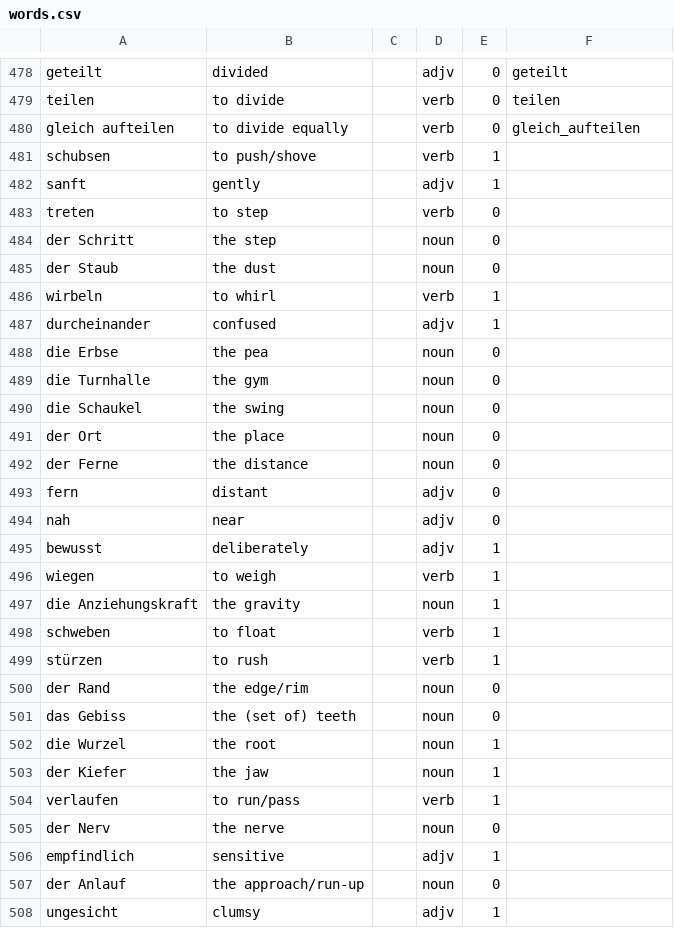
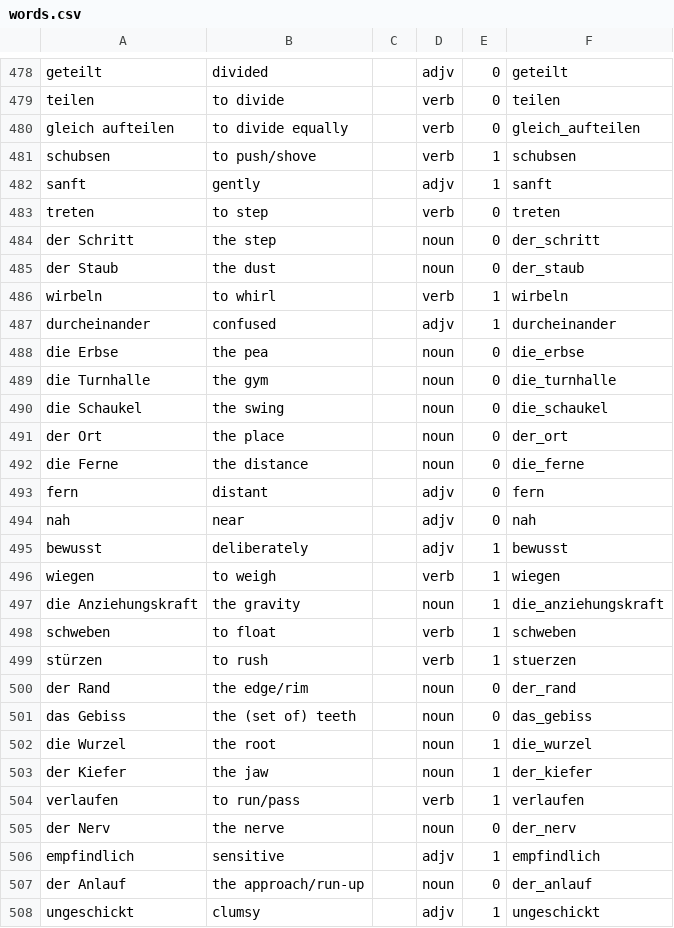
Before and after one commit to roberthinch/DannyApp, a CSV file: app/src/main/assets/words.csv, drawn as a sheet; only a part is shown, gaps mark what is left out; the diff covers the shown part only.

Commit message:
Add more words

```diff
--- a/app/src/main/assets/words.csv
+++ b/app/src/main/assets/words.csv
@@ -480,29 +480,29 @@ teilen,to divide,,verb,0,teilen
 gleich aufteilen,to divide equally,,verb,0,gleich_aufteilen
-schubsen,to push/shove,,verb,1,
-sanft,gently,,adjv,1,
-treten,to step,,verb,0,
-der Schritt,the step,,noun,0,
-der Staub,the dust,,noun,0,
-wirbeln,to whirl,,verb,1,
-durcheinander,confused,,adjv,1,
-die Erbse,the pea,,noun,0,
-die Turnhalle,the gym,,noun,0,
-die Schaukel,the swing,,noun,0,
-der Ort,the place,,noun,0,
-der Ferne,the distance,,noun,0,
-fern,distant,,adjv,0,
-nah,near,,adjv,0,
-bewusst,deliberately,,adjv,1,
-wiegen,to weigh,,verb,1,
-die Anziehungskraft,the gravity,,noun,1,
-schweben,to float,,verb,1,
-stürzen,to rush,,verb,1,
-der Rand,the edge/rim,,noun,0,
-das Gebiss,the (set of) teeth,,noun,0,
-die Wurzel,the root,,noun,1,
-der Kiefer,the jaw,,noun,1,
-verlaufen,to run/pass,,verb,1,
-der Nerv,the nerve,,noun,0,
-empfindlich,sensitive,,adjv,1,
-der Anlauf,the approach/run-up,,noun,0,
-ungesicht,clumsy,,adjv,1,
+schubsen,to push/shove,,verb,1,schubsen
+sanft,gently,,adjv,1,sanft
+treten,to step,,verb,0,treten
+der Schritt,the step,,noun,0,der_schritt
+der Staub,the dust,,noun,0,der_staub
+wirbeln,to whirl,,verb,1,wirbeln
+durcheinander,confused,,adjv,1,durcheinander
+die Erbse,the pea,,noun,0,die_erbse
+die Turnhalle,the gym,,noun,0,die_turnhalle
+die Schaukel,the swing,,noun,0,die_schaukel
+der Ort,the place,,noun,0,der_ort
+die Ferne,the distance,,noun,0,die_ferne
+fern,distant,,adjv,0,fern
+nah,near,,adjv,0,nah
+bewusst,deliberately,,adjv,1,bewusst
+wiegen,to weigh,,verb,1,wiegen
+die Anziehungskraft,the gravity,,noun,1,die_anziehungskraft
+schweben,to float,,verb,1,schweben
+stürzen,to rush,,verb,1,stuerzen
+der Rand,the edge/rim,,noun,0,der_rand
+das Gebiss,the (set of) teeth,,noun,0,das_gebiss
+die Wurzel,the root,,noun,1,die_wurzel
+der Kiefer,the jaw,,noun,1,der_kiefer
+verlaufen,to run/pass,,verb,1,verlaufen
+der Nerv,the nerve,,noun,0,der_nerv
+empfindlich,sensitive,,adjv,1,empfindlich
+der Anlauf,the approach/run-up,,noun,0,der_anlauf
+ungeschickt,clumsy,,adjv,1,ungeschickt
```
Also changed, not shown: 27 edited cells elsewhere in this file, 55 other files.
